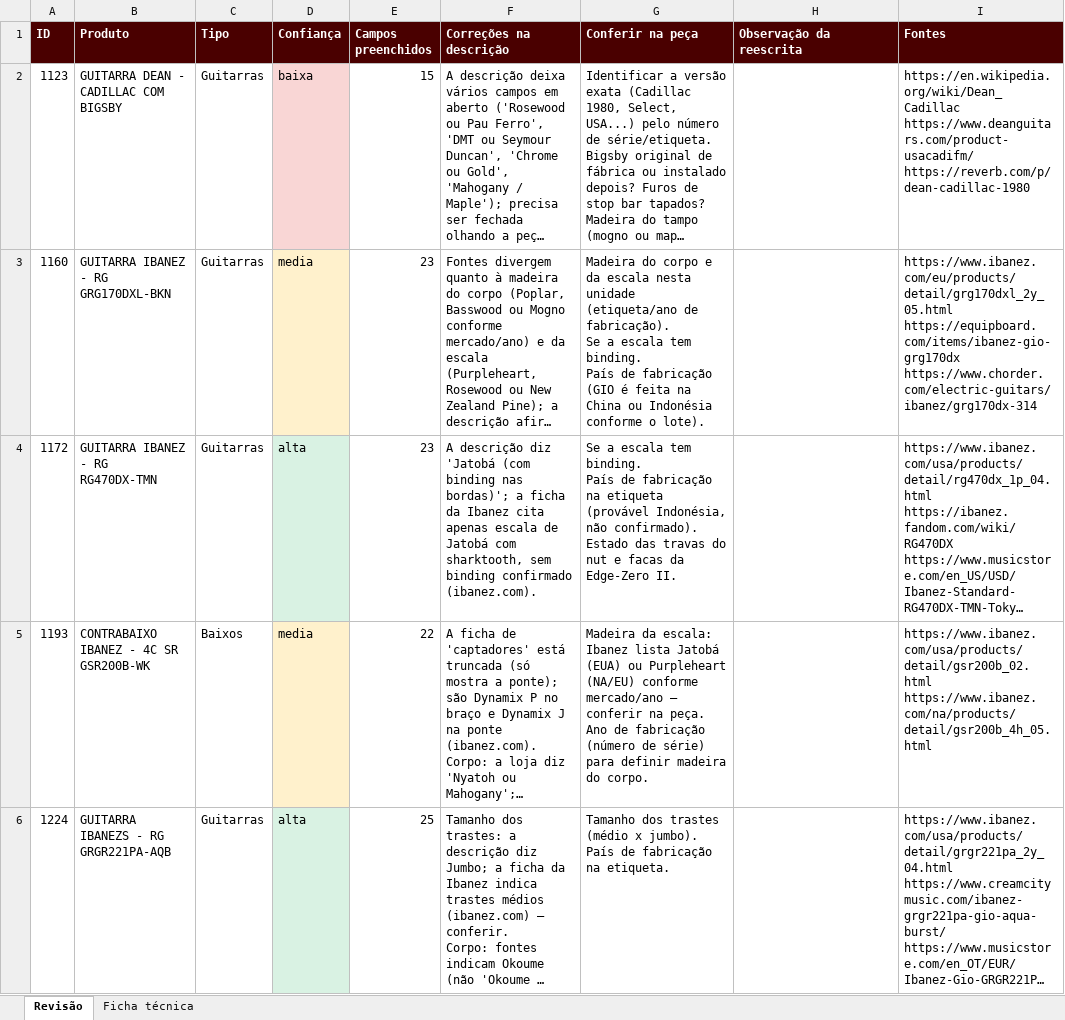
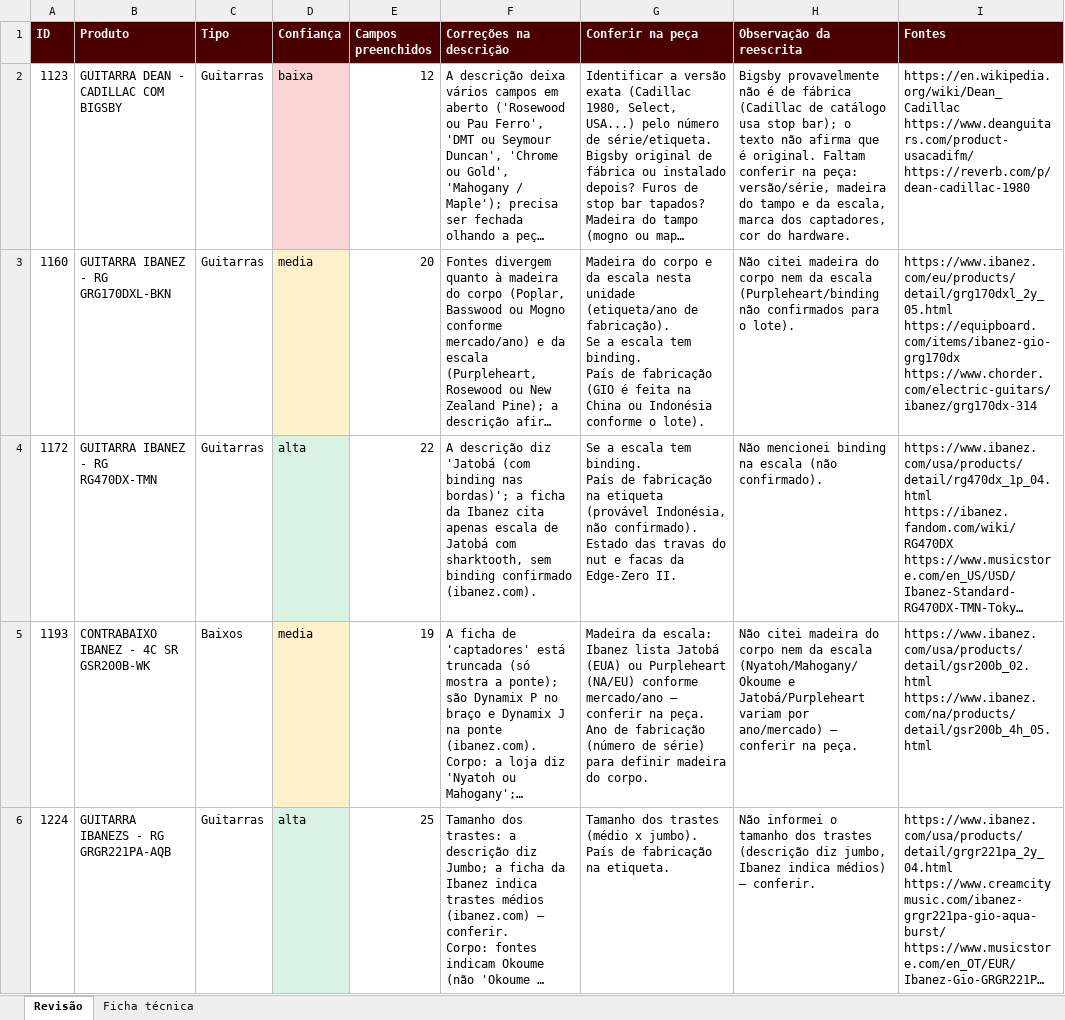
Before and after one commit to augustosilvap-ops/playtimeguitarshop, an Excel workbook: importacao/saida/revisao-enriquecimento.xlsx, sheet Revisão, drawn as a sheet; only a part is shown; long unchanged cells end in …; values as stored, in another font and other column widths than the file's, no borders; the diff covers the shown part only; the diff names each change by its address in the sheet, - before the commit and + after, or states it on an @@ line.

```diff
--- a/importacao/saida/revisao-enriquecimento.xlsx (sheet Revisão)
+++ b/importacao/saida/revisao-enriquecimento.xlsx (sheet Revisão)
-E2 (Campos preenchidos): 15
+E2 (Campos preenchidos): 12
-H2 (Observação da reescrita): (empty)
+H2 (Observação da reescrita): Bigsby provavelmente não é de fábrica (Cadillac de catálogo usa stop bar); o texto não afirma que é original. Faltam conferir na peça: versão/série, madeira do tampo e da escala, marca dos captadores, cor do hardware.
-E3 (Campos preenchidos): 23
+E3 (Campos preenchidos): 20
-H3 (Observação da reescrita): (empty)
+H3 (Observação da reescrita): Não citei madeira do corpo nem da escala (Purpleheart/binding não confirmados para o lote).
-E4 (Campos preenchidos): 23
+E4 (Campos preenchidos): 22
-H4 (Observação da reescrita): (empty)
+H4 (Observação da reescrita): Não mencionei binding na escala (não confirmado).
-E5 (Campos preenchidos): 22
+E5 (Campos preenchidos): 19
-H5 (Observação da reescrita): (empty)
+H5 (Observação da reescrita): Não citei madeira do corpo nem da escala (Nyatoh/Mahogany/Okoume e Jatobá/Purpleheart variam por ano/mercado) — conferir na peça.
-H6 (Observação da reescrita): (empty)
+H6 (Observação da reescrita): Não informei o tamanho dos trastes (descrição diz jumbo, Ibanez indica médios) — conferir.
```
Also changed, not shown: 298 edited cells elsewhere in this sheet, sheet Ficha técnica, 9 other files.
